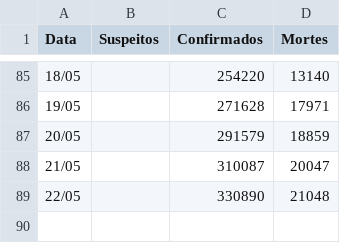
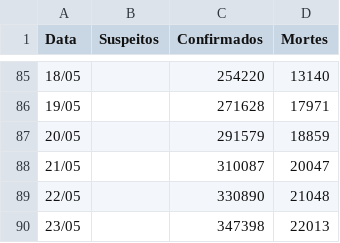
Before and after one commit to peixebabel/COVID-19, a CSV file: data/casos-br-total.csv, drawn as a sheet; only a part is shown, gaps mark what is left out; the diff names each change by its address in the sheet, - before the commit and + after, or states it on an @@ line.

```diff
--- a/data/casos-br-total.csv
+++ b/data/casos-br-total.csv
+row 90: 23/05 |  | 347398 | 22013
```
Also changed, not shown: 1 other file.
